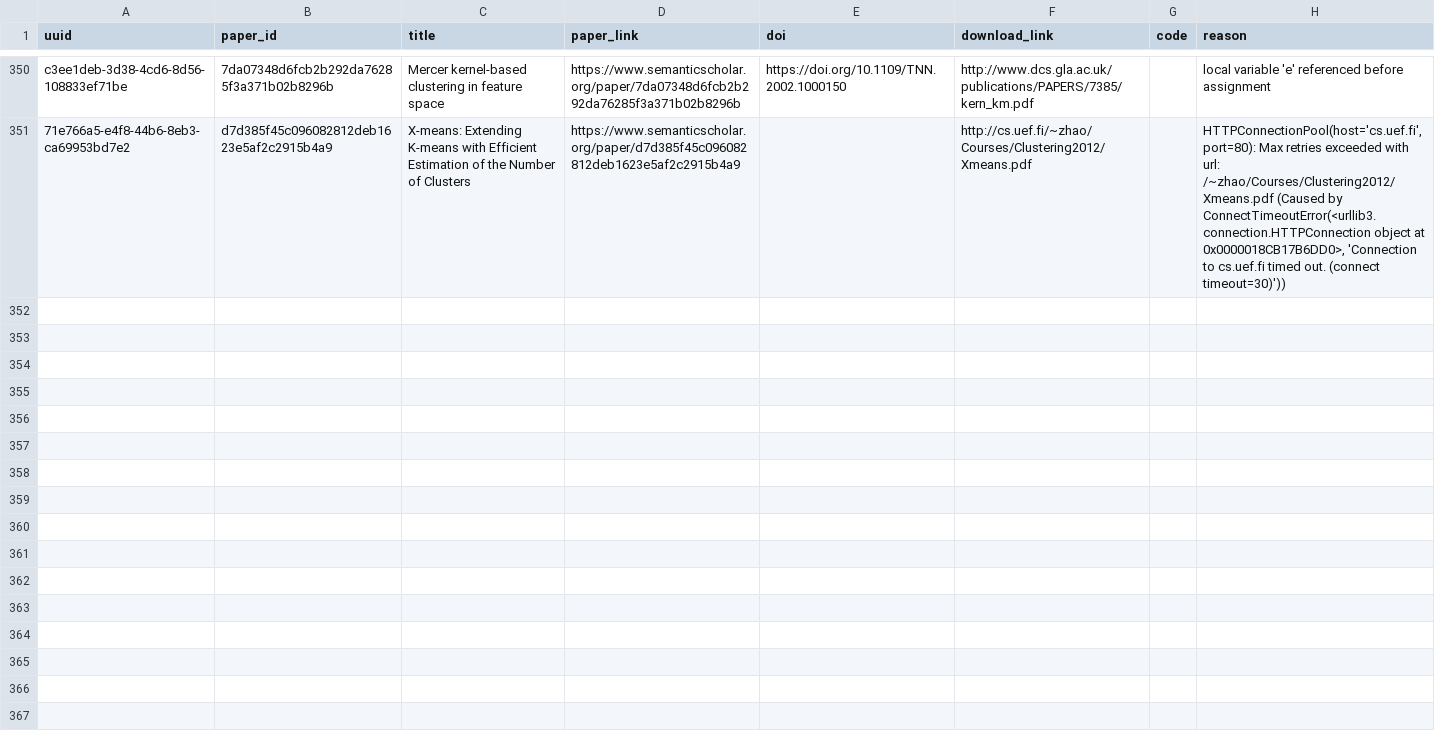
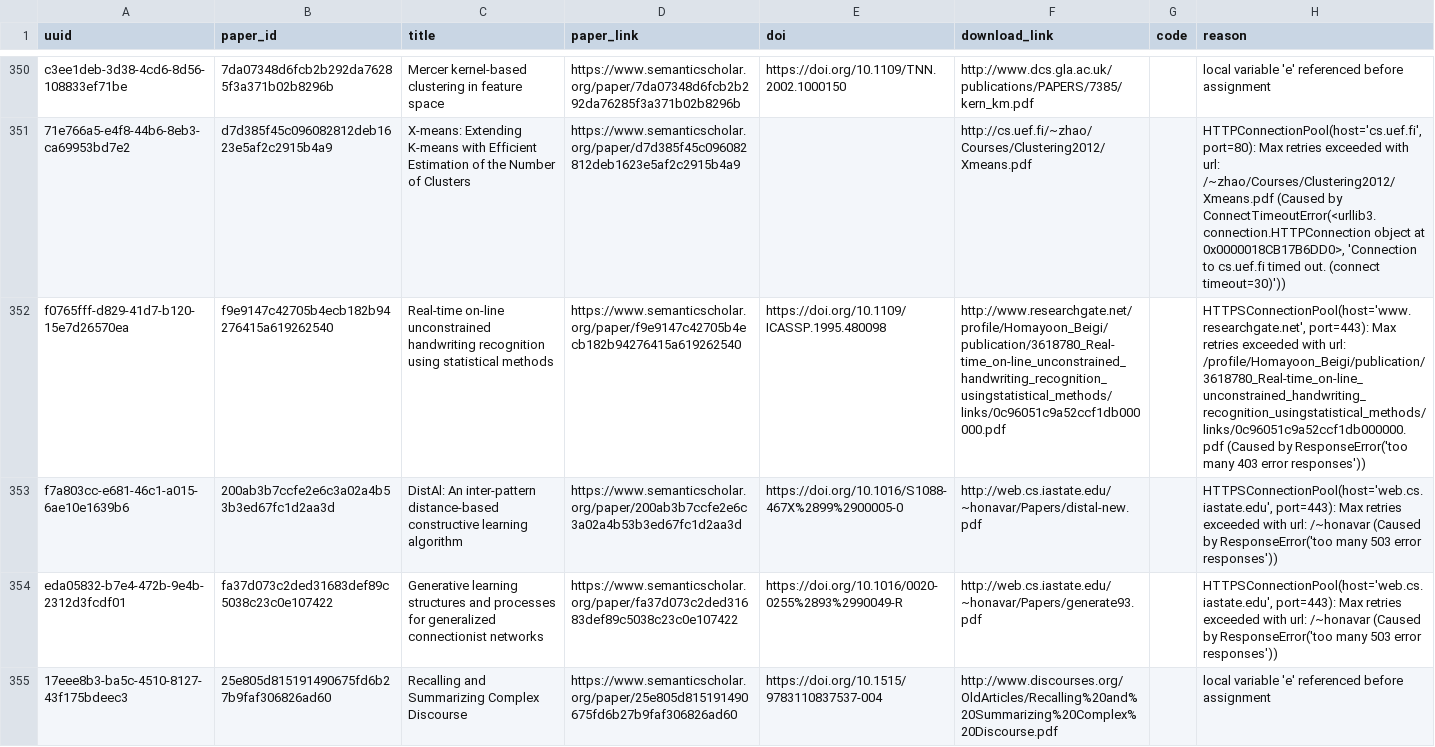
Before and after one commit to dev-SR/research-paper-downloader-pdf, a CSV file: data/info/errors.csv, drawn as a sheet; only a part is shown, gaps mark what is left out; the diff names each change by its address in the sheet, - before the commit and + after, or states it on an @@ line.

```diff
--- a/data/info/errors.csv
+++ b/data/info/errors.csv
+row 352: f0765fff-d829-41d7-b120-15e7d26570ea | f9e9147c42705b4ecb182b94276415a619262540 | Real-time on-line unconstrained handwriting recognition using statistical methods | https://www.semanticscholar.org/paper/f9e9147c42705b4ecb182b94276415a619262540 | https://doi.org/10.1109/ICASSP.1995.480098 | http://www.researchgate.net/profile/Homayoon_Beigi/publication/3618780_Real-time_on-line_unconstrained_handwriting_recognition_usingstatistical_methods/links/0c96051c9a52ccf1db000000.pdf |  | HTTPSConnectionPool(host='www.researchgate.net', port=443): Max retries exceeded with url: /profile/Homayoon_Beigi/publication/3618780_Real-time_on-line_unconstrained_handwriting_recognition_usingstatistical_methods/links/0c96051c9a52ccf1db000000.pdf (Caused by ResponseError('too many 403 error responses'))
+row 353: f7a803cc-e681-46c1-a015-6ae10e1639b6 | 200ab3b7ccfe2e6c3a02a4b53b3ed67fc1d2aa3d | DistAl: An inter-pattern distance-based constructive learning algorithm | https://www.semanticscholar.org/paper/200ab3b7ccfe2e6c3a02a4b53b3ed67fc1d2aa3d | https://doi.org/10.1016/S1088-467X%2899%2900005-0 | http://web.cs.iastate.edu/~honavar/Papers/distal-new.pdf |  | HTTPSConnectionPool(host='web.cs.iastate.edu', port=443): Max retries exceeded with url: /~honavar (Caused by ResponseError('too many 503 error responses'))
+row 354: eda05832-b7e4-472b-9e4b-2312d3fcdf01 | fa37d073c2ded31683def89c5038c23c0e107422 | Generative learning structures and processes for generalized connectionist networks | https://www.semanticscholar.org/paper/fa37d073c2ded31683def89c5038c23c0e107422 | https://doi.org/10.1016/0020-0255%2893%2990049-R | http://web.cs.iastate.edu/~honavar/Papers/generate93.pdf |  | HTTPSConnectionPool(host='web.cs.iastate.edu', port=443): Max retries exceeded with url: /~honavar (Caused by ResponseError('too many 503 error responses'))
+row 355: 17eee8b3-ba5c-4510-8127-43f175bdeec3 | 25e805d815191490675fd6b27b9faf306826ad60 | Recalling and Summarizing Complex Discourse | https://www.semanticscholar.org/paper/25e805d815191490675fd6b27b9faf306826ad60 | https://doi.org/10.1515/9783110837537-004 | http://www.discourses.org/OldArticles/Recalling%20and%20Summarizing%20Complex%20Discourse.pdf |  | local variable 'e' referenced before assignment
```
Also changed, not shown: data/info/done.csv, data/info/not_found.csv, 1 other file.
